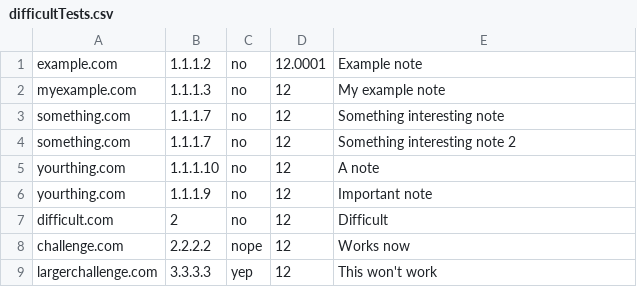
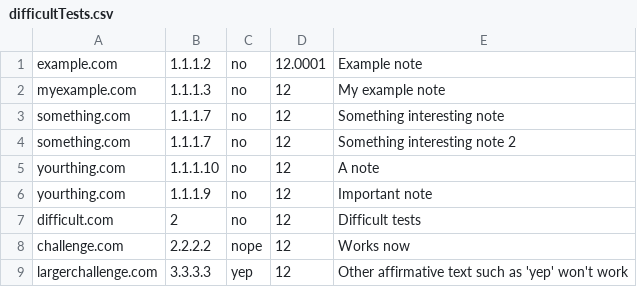
Before and after one commit to SUBZEROCODE/BTCodeTest2016, a CSV file: src/main/resources/difficultTests.csv, drawn as a sheet.

Commit message:
Changed difficultTests.csv notes to be more readable.

```diff
--- a/src/main/resources/difficultTests.csv
+++ b/src/main/resources/difficultTests.csv
@@ -6,4 +6,4 @@ yourthing.com,1.1.1.10,no,12,A note
 yourthing.com,1.1.1.9,no,12,Important note
-difficult.com,2,no,12,Difficult
+difficult.com,2,no,12,Difficult tests
 challenge.com,2.2.2.2,nope,12,Works now
-largerchallenge.com,3.3.3.3,yep,12,This won't work
+largerchallenge.com,3.3.3.3,yep,12,Other affirmative text such as 'yep' won't work
```
Also changed, not shown: 3 other files.
